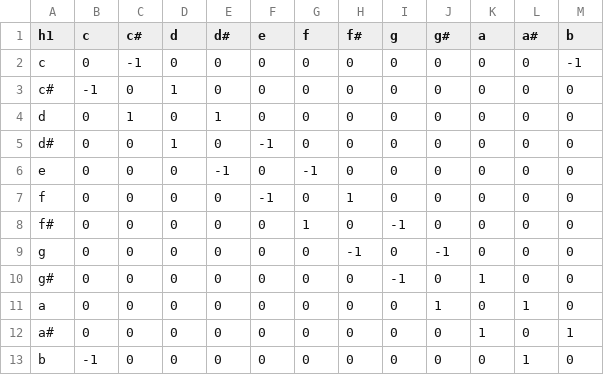
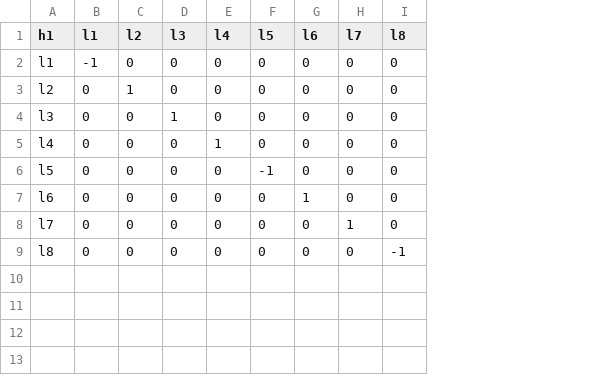
Before and after one commit to iccmr-quantum/VQH, a CSV file: h_setup.csv, drawn as a sheet; removed rows and columns are numbered as before the commit, all else as after; the diff names each change by its address in the sheet, - before the commit and + after, or states it on an @@ line.

```diff
--- a/h_setup.csv
+++ b/h_setup.csv
-column J (g#), rows 3-10: 0 | 0 | 0 | 0 | 0 | 0 | -1 | 0
-column K (a), rows 3-10: 0 | 0 | 0 | 0 | 0 | 0 | 0 | 1
-column L (a#), rows 3-10: all 0
-column M (b), rows 3-10: all 0
-B1: c
+B1: l1
-C1: c#
+C1: l2
-D1: d
+D1: l3
-E1: d#
+E1: l4
-F1: e
+F1: l5
-G1: f
+G1: l6
-H1: f#
+H1: l7
-I1: g
+I1: l8
-row 2: c | 0 | -1 | 0 | 0 | 0 | 0 | 0 | 0 | 0 | 0 | 0 | -1
-A2 (h1): c#
+A2 (h1): l1
-D2 (l3): 1
+D2 (l3): 0
-A3 (h1): d
+A3 (h1): l2
-E3 (l4): 1
+E3 (l4): 0
-A4 (h1): d#
+A4 (h1): l3
-F4 (l5): -1
+F4 (l5): 0
-A5 (h1): e
+A5 (h1): l4
-E5 (l4): -1
+E5 (l4): 1
-G5 (l6): -1
+G5 (l6): 0
-A6 (h1): f
+A6 (h1): l5
-H6 (l7): 1
+H6 (l7): 0
-A7 (h1): f#
+A7 (h1): l6
-I7 (l8): -1
+I7 (l8): 0
-A8 (h1): g
+A8 (h1): l7
-H8 (l7): -1
+H8 (l7): 1
-A9 (h1): g#
+A9 (h1): l8
-row 11: a | 0 | 0 | 0 | 0 | 0 | 0 | 0 | 0 | 1 | 0 | 1 | 0
-row 12: a# | 0 | 0 | 0 | 0 | 0 | 0 | 0 | 0 | 0 | 1 | 0 | 1
-row 13: b | -1 | 0 | 0 | 0 | 0 | 0 | 0 | 0 | 0 | 0 | 1 | 0
```
Also changed, not shown: 1 other file.
